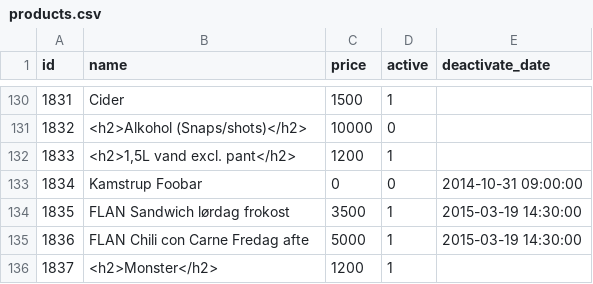
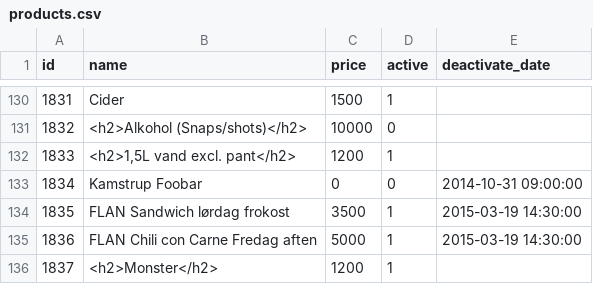
Before and after one commit to BlankWheein/P3-OOP-EksamenOpgave, a CSV file: Data/products.csv, drawn as a sheet; only a part is shown, gaps mark what is left out.

```diff
--- a/Data/products.csv
+++ b/Data/products.csv
@@ -134,3 +134,3 @@ id;name;price;active;deactivate_date
 1835;"FLAN Sandwich lørdag frokost";3500;1;"2015-03-19 14:30:00"
-1836;"FLAN Chili con Carne Fredag afte";5000;1;"2015-03-19 14:30:00"
+1836;"FLAN Chili con Carne Fredag aften";5000;1;"2015-03-19 14:30:00"
 1837;<h2>Monster</h2>;1200;1;
```
Also changed, not shown: 6 other files.
